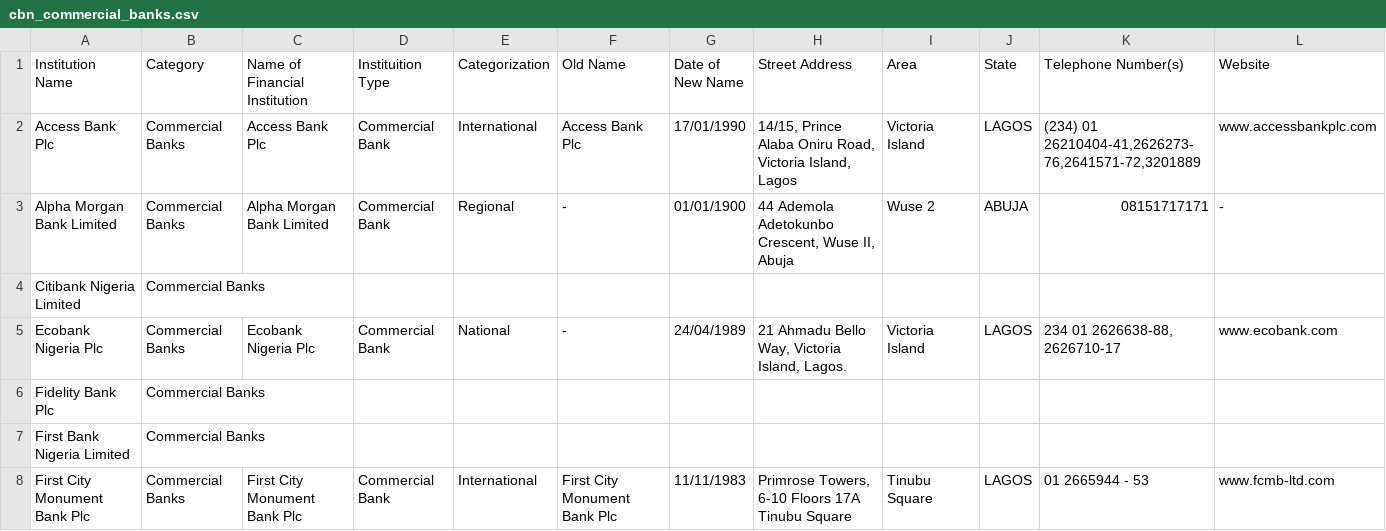
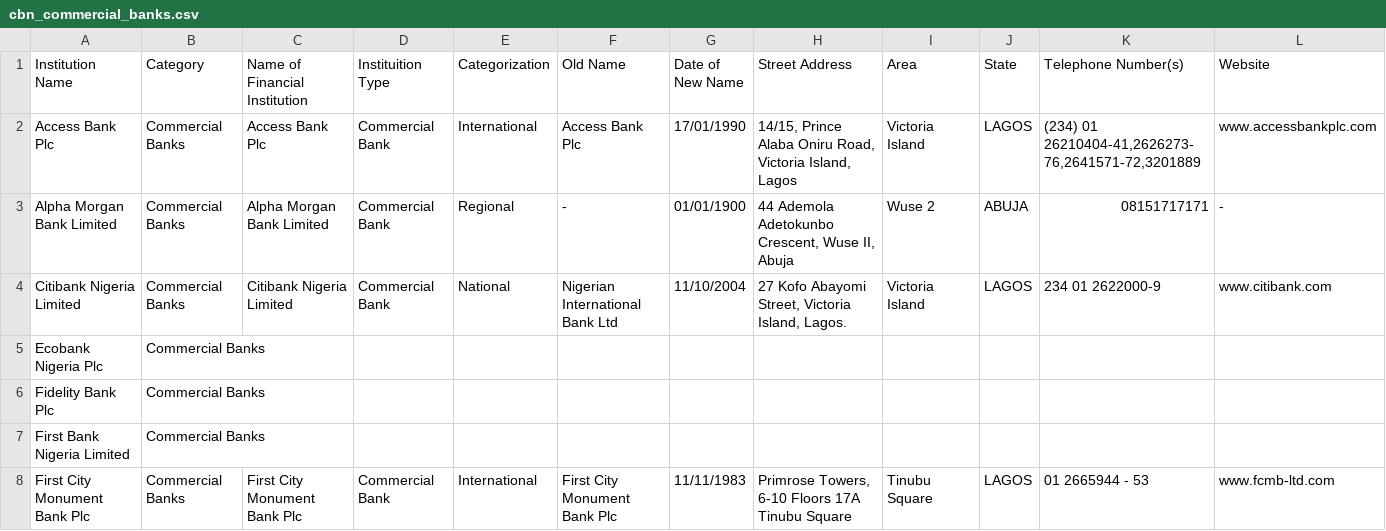
Before and after one commit to Justfja/cbn-financial-institutions, a CSV file: data/cbn_data/cbn_commercial_banks.csv, drawn as a sheet; only a part is shown; removed rows and columns are numbered as before the commit, all else as after; rows hold the shown columns only; the diff covers the shown part only; the diff names each change by its address in the sheet, - before the commit and + after, or states it on an @@ line.

```diff
--- a/data/cbn_data/cbn_commercial_banks.csv
+++ b/data/cbn_data/cbn_commercial_banks.csv
+row 4: Citibank Nigeria Limited | Commercial Banks | Citibank Nigeria Limited | Commercial Bank | National | Nigerian International Bank Ltd | 11/10/2004 | 27 Kofo Abayomi Street, Victoria Island, Lagos. | Victoria Island | LAGOS | 234 01 2622000-9 | www.citibank.com
-A5 (Institution Name): Citibank Nigeria Limited
+A5 (Institution Name): Ecobank Nigeria Plc
-row 5: Ecobank Nigeria Plc | Commercial Banks | Ecobank Nigeria Plc | Commercial Bank | National | - | 24/04/1989 | 21 Ahmadu Bello Way, Victoria Island, Lagos. | Victoria Island | LAGOS | 234 01 2626638-88, 2626710-17 | www.ecobank.com
```
Also changed, not shown: 68 edited cells elsewhere in this file, data/cbn_data/cbn_all_financial_institutions_latest.csv, data/cbn_data/cbn_development_finance_institutions.csv, 6 other files.
